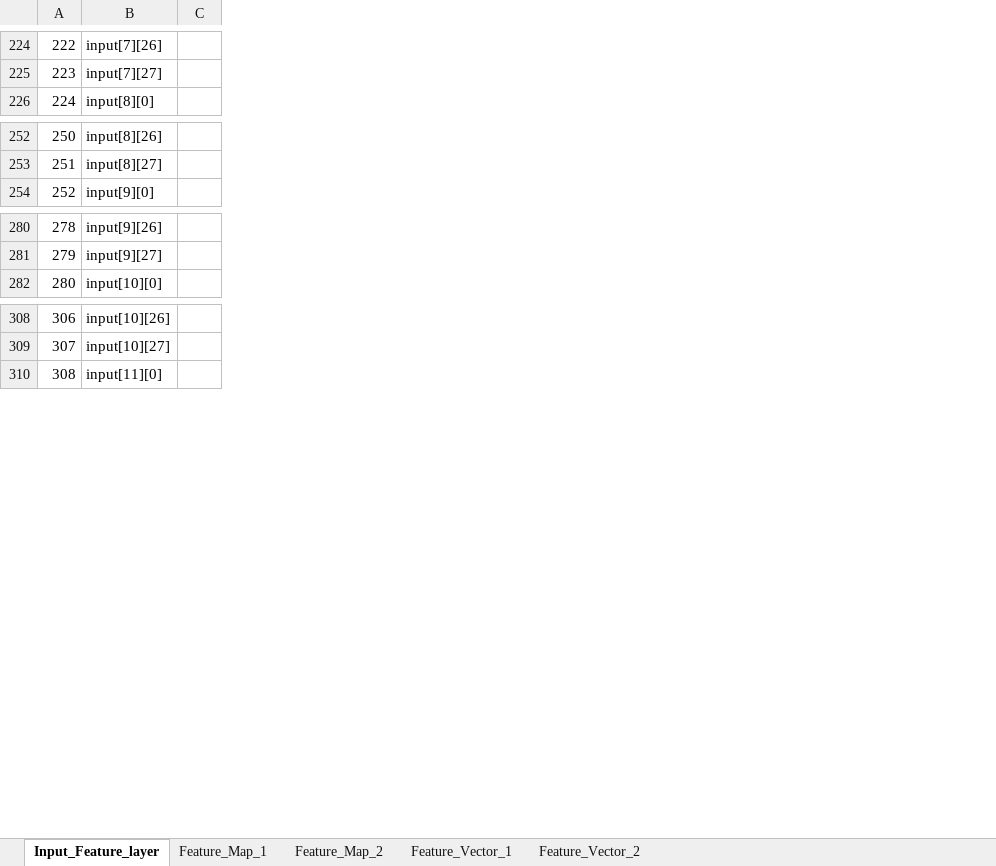
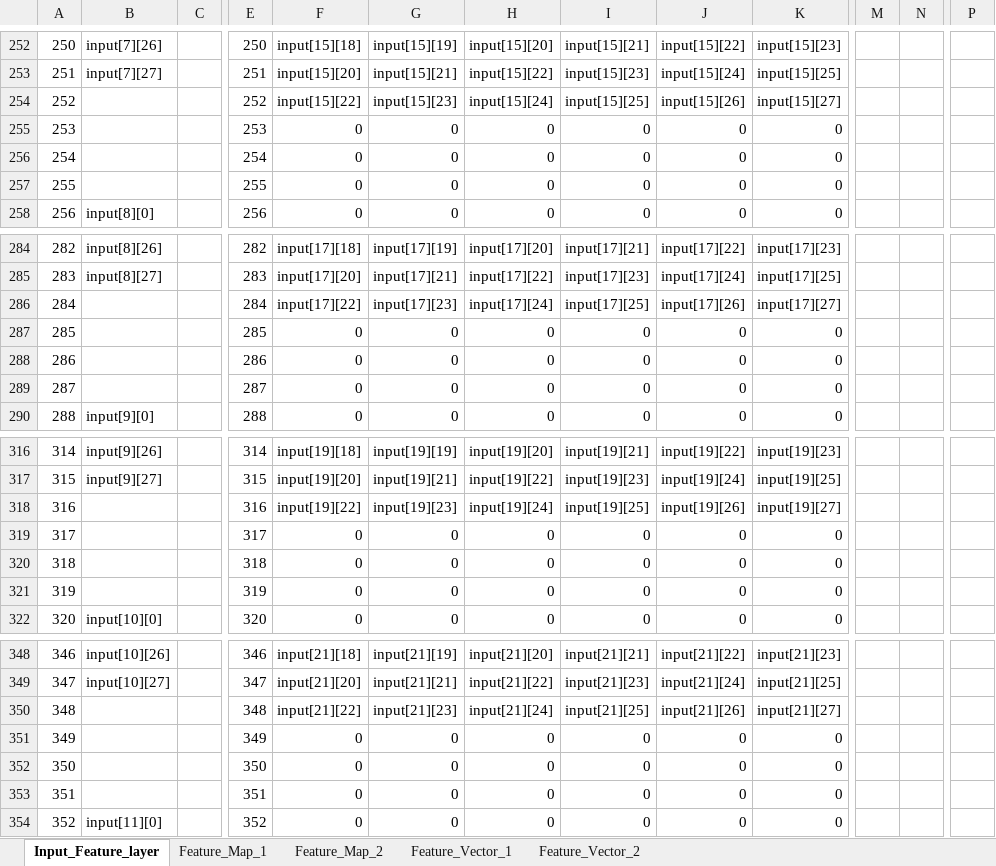
Before and after one commit to KhaledSarhan01/IEEE_CASS_Digital_Competition, an Excel workbook: docs/Memory Allocation.xlsx, sheet Input_Feature_layer, drawn as a sheet; only a part is shown, gaps mark what is left out; values as stored, in another font and other column widths than the file's, no borders; charts and pictures not drawn; removed rows and columns are numbered as before the commit, all else as after; rows hold the shown columns only; the diff covers the shown part only; the diff names each change by its address in the sheet, - before the commit and + after, or states it on an @@ line.

```diff
--- a/docs/Memory Allocation.xlsx (sheet Input_Feature_layer)
+++ b/docs/Memory Allocation.xlsx (sheet Input_Feature_layer)
-column C, empty
+column C, empty
+column E, rows 252-253: 250 | 251; row 258: 256; rows 284-285: 282 | 283; row 290: 288; rows 316-317: 314 | 315; row 322: 320; rows 348-349: 346 | 347; row 354: 352
+column F, rows 252-253: input[15][18] | input[15][20]; row 258: 0; rows 284-285: input[17][18] | input[17][20]; row 290: 0; rows 316-317: input[19][18] | input[19][20]; row 322: 0; rows 348-349: input[21][18] | input[21][20]; row 354: 0
+column G, rows 252-253: input[15][19] | input[15][21]; row 258: 0; rows 284-285: input[17][19] | input[17][21]; row 290: 0; rows 316-317: input[19][19] | input[19][21]; row 322: 0; rows 348-349: input[21][19] | input[21][21]; row 354: 0
+column H, rows 252-253: input[15][20] | input[15][22]; row 258: 0; rows 284-285: input[17][20] | input[17][22]; row 290: 0; rows 316-317: input[19][20] | input[19][22]; row 322: 0; rows 348-349: input[21][20] | input[21][22]; row 354: 0
+column I, rows 252-253: input[15][21] | input[15][23]; row 258: 0; rows 284-285: input[17][21] | input[17][23]; row 290: 0; rows 316-317: input[19][21] | input[19][23]; row 322: 0; rows 348-349: input[21][21] | input[21][23]; row 354: 0
+column J, rows 252-253: input[15][22] | input[15][24]; row 258: 0; rows 284-285: input[17][22] | input[17][24]; row 290: 0; rows 316-317: input[19][22] | input[19][24]; row 322: 0; rows 348-349: input[21][22] | input[21][24]; row 354: 0
+column K, rows 252-253: input[15][23] | input[15][25]; row 258: 0; rows 284-285: input[17][23] | input[17][25]; row 290: 0; rows 316-317: input[19][23] | input[19][25]; row 322: 0; rows 348-349: input[21][23] | input[21][25]; row 354: 0
+column M, empty
+column N, empty
+column P, empty
@@ column A renumbered between rows 1 and 893 @@
+row 254: 252 |  |  | 252 | input[15][22] | input[15][23] | input[15][24] | input[15][25] | input[15][26] | input[15][27]
+row 255: 253 |  |  | 253 | 0 | 0 | 0 | 0 | 0 | 0
+row 256: 254 |  |  | 254 | 0 | 0 | 0 | 0 | 0 | 0
+row 257: 255 |  |  | 255 | 0 | 0 | 0 | 0 | 0 | 0
+row 286: 284 |  |  | 284 | input[17][22] | input[17][23] | input[17][24] | input[17][25] | input[17][26] | input[17][27]
+row 287: 285 |  |  | 285 | 0 | 0 | 0 | 0 | 0 | 0
+row 288: 286 |  |  | 286 | 0 | 0 | 0 | 0 | 0 | 0
+row 289: 287 |  |  | 287 | 0 | 0 | 0 | 0 | 0 | 0
+row 318: 316 |  |  | 316 | input[19][22] | input[19][23] | input[19][24] | input[19][25] | input[19][26] | input[19][27]
+row 319: 317 |  |  | 317 | 0 | 0 | 0 | 0 | 0 | 0
+row 320: 318 |  |  | 318 | 0 | 0 | 0 | 0 | 0 | 0
+row 321: 319 |  |  | 319 | 0 | 0 | 0 | 0 | 0 | 0
+row 350: 348 |  |  | 348 | input[21][22] | input[21][23] | input[21][24] | input[21][25] | input[21][26] | input[21][27]
+row 351: 349 |  |  | 349 | 0 | 0 | 0 | 0 | 0 | 0
+row 352: 350 |  |  | 350 | 0 | 0 | 0 | 0 | 0 | 0
+row 353: 351 |  |  | 351 | 0 | 0 | 0 | 0 | 0 | 0
```
Also changed, not shown: 199 added rows and 9 added columns elsewhere in this sheet, sheet Feature_Map_1, sheet Feature_Map_2, formulas that keep their value, charts or pictures, 5 other files.
